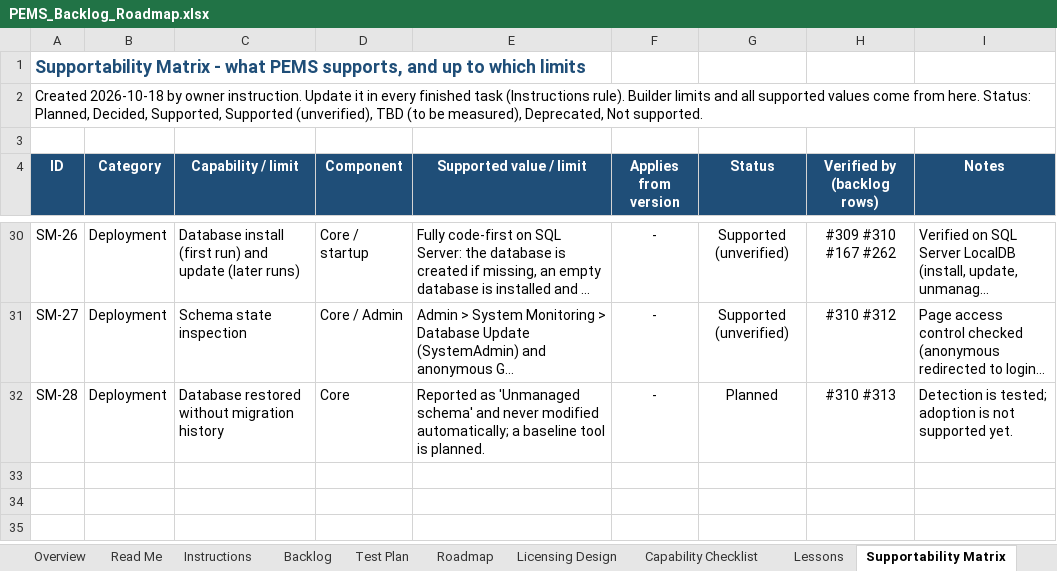
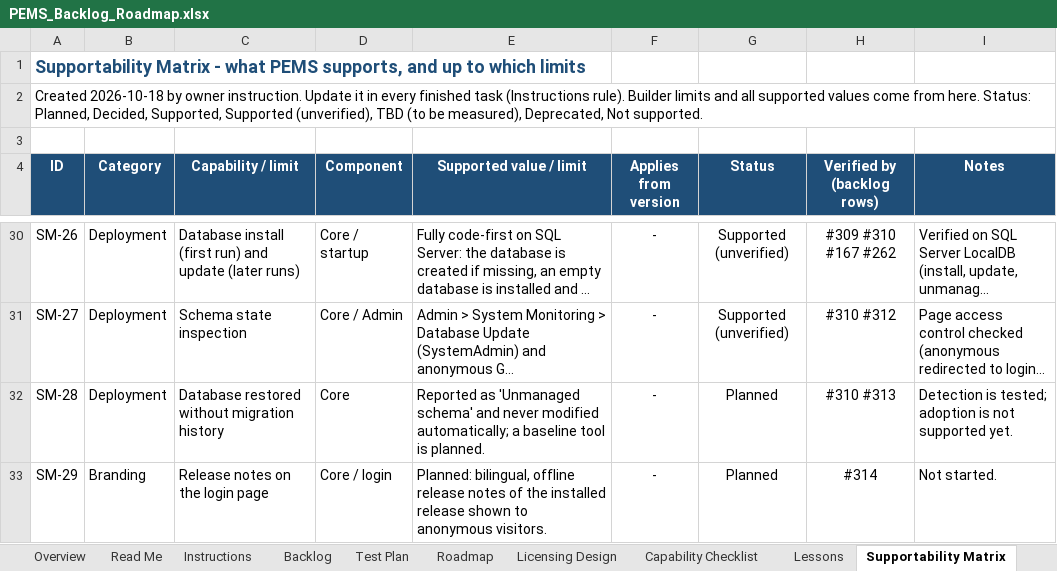
Before and after one commit to atapems-tech/PEMS, an Excel workbook: plan/PEMS_Backlog_Roadmap.xlsx, sheet Supportability Matrix, drawn as a sheet; only a part is shown, gaps mark what is left out; long unchanged cells end in …; values as stored, in another font and other column widths than the file's, no borders; the diff names each change by its address in the sheet, - before the commit and + after, or states it on an @@ line.

```diff
--- a/plan/PEMS_Backlog_Roadmap.xlsx (sheet Supportability Matrix)
+++ b/plan/PEMS_Backlog_Roadmap.xlsx (sheet Supportability Matrix)
+row 33: SM-29 | Branding | Release notes on the login page | Core / login | Planned: bilingual, offline release notes of the installed release shown to anonymous visitors. | - | Planned | #314 | Not started.
```
Also changed, not shown: sheet Summary, sheet Backlog, sheet Test Plan, sheet Roadmap.
